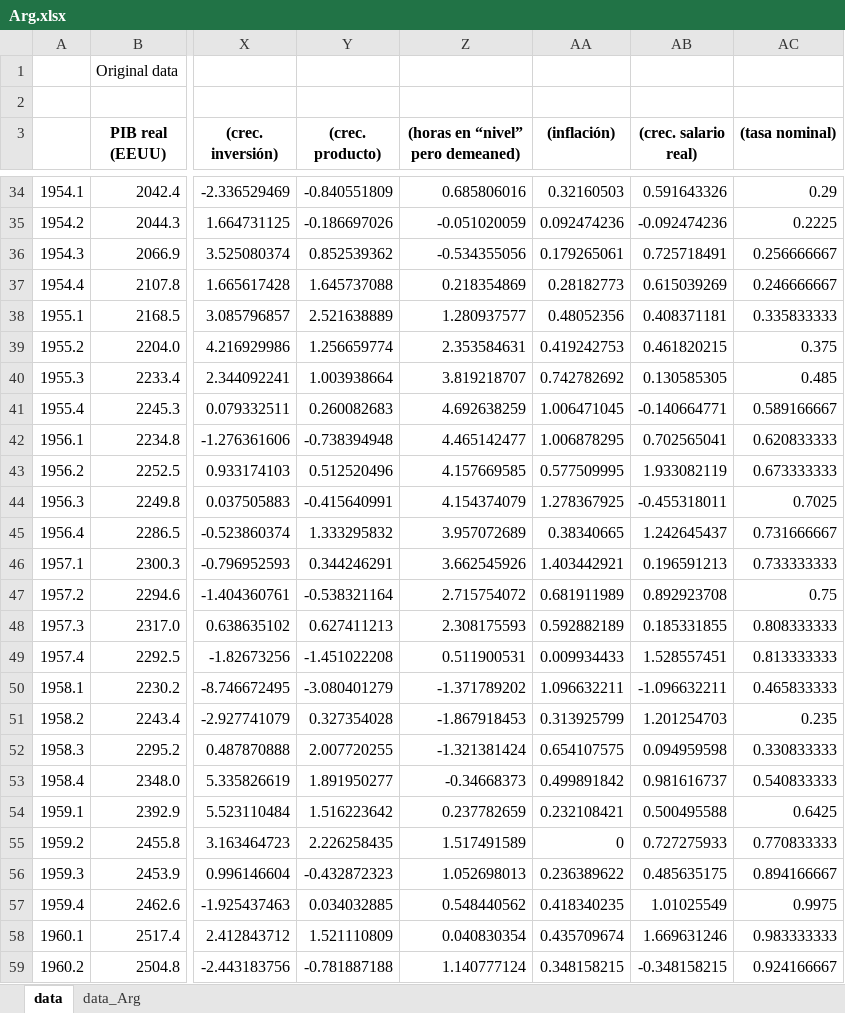
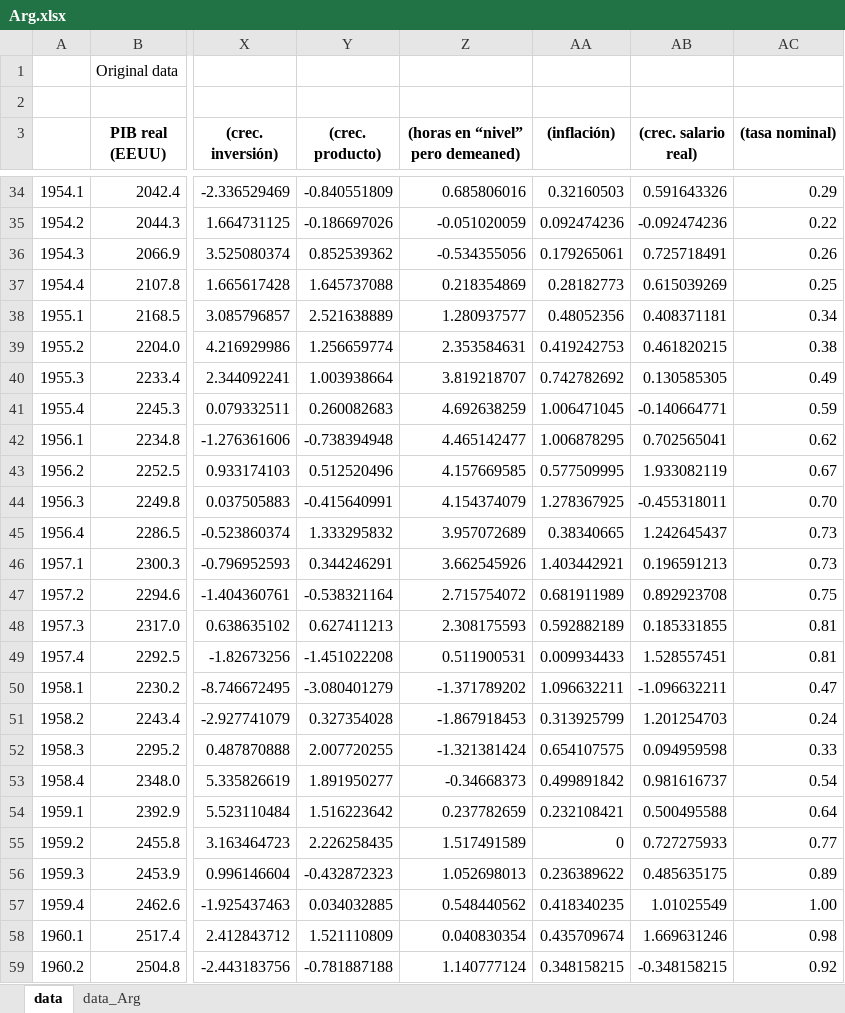
Before and after one commit to DavidGuzzi/MECTMT11, an Excel workbook: DG/data/Arg.xlsx, sheet data, drawn as a sheet; only a part is shown, gaps mark what is left out; values as stored, in another font and other column widths than the file's, no borders; conditional formats not drawn; the diff covers the shown part only; the diff names each change by its address in the sheet, - before the commit and + after, or states it on an @@ line.

```diff
--- a/DG/data/Arg.xlsx (sheet data)
+++ b/DG/data/Arg.xlsx (sheet data)
-AC35 ((tasa nominal)): 0.2225
+AC35 ((tasa nominal)): 0.22
-AC36 ((tasa nominal)): 0.256666667
+AC36 ((tasa nominal)): 0.26
-AC37 ((tasa nominal)): 0.246666667
+AC37 ((tasa nominal)): 0.25
-AC38 ((tasa nominal)): 0.335833333
+AC38 ((tasa nominal)): 0.34
-AC39 ((tasa nominal)): 0.375
+AC39 ((tasa nominal)): 0.38
-AC40 ((tasa nominal)): 0.485
+AC40 ((tasa nominal)): 0.49
-AC41 ((tasa nominal)): 0.589166667
+AC41 ((tasa nominal)): 0.59
-AC42 ((tasa nominal)): 0.620833333
+AC42 ((tasa nominal)): 0.62
-AC43 ((tasa nominal)): 0.673333333
+AC43 ((tasa nominal)): 0.67
-AC44 ((tasa nominal)): 0.7025
+AC44 ((tasa nominal)): 0.70
-AC45 ((tasa nominal)): 0.731666667
+AC45 ((tasa nominal)): 0.73
-AC46 ((tasa nominal)): 0.733333333
+AC46 ((tasa nominal)): 0.73
-AC48 ((tasa nominal)): 0.808333333
+AC48 ((tasa nominal)): 0.81
-AC49 ((tasa nominal)): 0.813333333
+AC49 ((tasa nominal)): 0.81
-AC50 ((tasa nominal)): 0.465833333
+AC50 ((tasa nominal)): 0.47
-AC51 ((tasa nominal)): 0.235
+AC51 ((tasa nominal)): 0.24
-AC52 ((tasa nominal)): 0.330833333
+AC52 ((tasa nominal)): 0.33
-AC53 ((tasa nominal)): 0.540833333
+AC53 ((tasa nominal)): 0.54
-AC54 ((tasa nominal)): 0.6425
+AC54 ((tasa nominal)): 0.64
-AC55 ((tasa nominal)): 0.770833333
+AC55 ((tasa nominal)): 0.77
-AC56 ((tasa nominal)): 0.894166667
+AC56 ((tasa nominal)): 0.89
-AC57 ((tasa nominal)): 0.9975
+AC57 ((tasa nominal)): 1.00
-AC58 ((tasa nominal)): 0.983333333
+AC58 ((tasa nominal)): 0.98
-AC59 ((tasa nominal)): 0.924166667
+AC59 ((tasa nominal)): 0.92
```
Also changed, not shown: 188 edited cells elsewhere in this sheet, sheet data_Arg, 10 other files.
